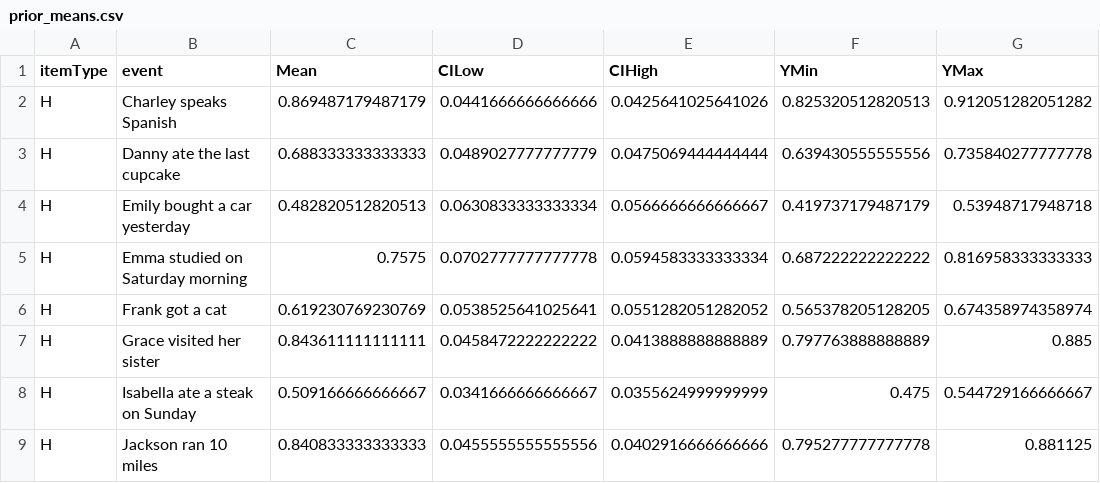
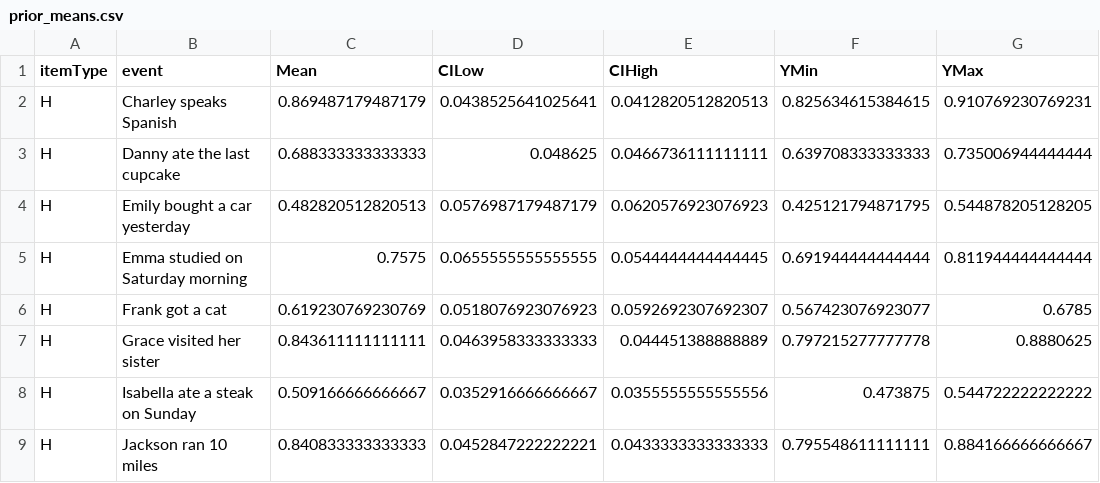
Before and after one commit to judith-tonhauser/projective-probability, a CSV file: results/1-prior/data/prior_means.csv, drawn as a sheet; only a part is shown; the diff covers the shown part only.

Commit message:
updated prior paper and analyses

```diff
--- a/results/1-prior/data/prior_means.csv
+++ b/results/1-prior/data/prior_means.csv
@@ -1,9 +1,9 @@
 itemType,event,Mean,CILow,CIHigh,YMin,YMax
-H,Charley speaks Spanish,0.869487179487179,0.0441666666666666,0.0425641025641026,0.825320512820513,0.912051282051282
-H,Danny ate the last cupcake,0.688333333333333,0.0489027777777779,0.0475069444444444,0.639430555555556,0.735840277777778
-H,Emily bought a car yesterday,0.482820512820513,0.0630833333333334,0.0566666666666667,0.419737179487179,0.53948717948718
-H,Emma studied on Saturday morning,0.7575,0.0702777777777778,0.0594583333333334,0.687222222222222,0.816958333333333
-H,Frank got a cat,0.619230769230769,0.0538525641025641,0.0551282051282052,0.565378205128205,0.674358974358974
-H,Grace visited her sister,0.843611111111111,0.0458472222222222,0.0413888888888889,0.797763888888889,0.885
-H,Isabella ate a steak on Sunday,0.509166666666667,0.0341666666666667,0.0355624999999999,0.475,0.544729166666667
-H,Jackson ran 10 miles,0.840833333333333,0.0455555555555556,0.0402916666666666,0.795277777777778,0.881125
+H,Charley speaks Spanish,0.869487179487179,0.0438525641025641,0.0412820512820513,0.825634615384615,0.910769230769231
+H,Danny ate the last cupcake,0.688333333333333,0.048625,0.0466736111111111,0.639708333333333,0.735006944444444
+H,Emily bought a car yesterday,0.482820512820513,0.0576987179487179,0.0620576923076923,0.425121794871795,0.544878205128205
+H,Emma studied on Saturday morning,0.7575,0.0655555555555555,0.0544444444444445,0.691944444444444,0.811944444444444
+H,Frank got a cat,0.619230769230769,0.0518076923076923,0.0592692307692307,0.567423076923077,0.6785
+H,Grace visited her sister,0.843611111111111,0.0463958333333333,0.044451388888889,0.797215277777778,0.8880625
+H,Isabella ate a steak on Sunday,0.509166666666667,0.0352916666666667,0.0355555555555556,0.473875,0.544722222222222
+H,Jackson ran 10 miles,0.840833333333333,0.0452847222222221,0.0433333333333333,0.795548611111111,0.884166666666667
```
Also changed, not shown: 124 edited cells elsewhere in this file, results/9-prior-projection/data/prior_means.csv, 17 other files.
